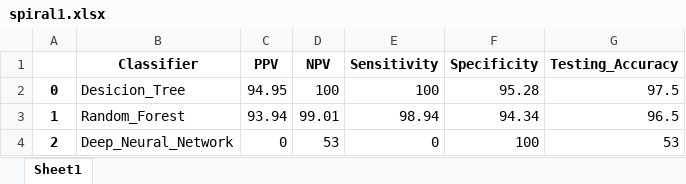
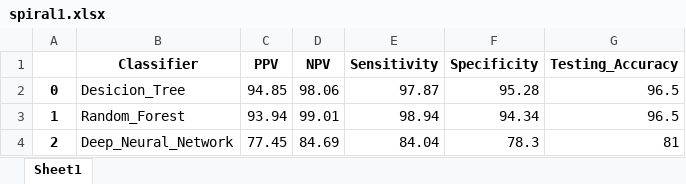
Before and after one commit to danialebrat/Comp_8740, an Excel workbook: Assignment_3/Results/spiral1.xlsx, sheet Sheet1, drawn as a sheet; values as stored, in another font and other column widths than the file's, no borders; the diff names each change by its address in the sheet, - before the commit and + after, or states it on an @@ line.

```diff
--- a/Assignment_3/Results/spiral1.xlsx (sheet Sheet1)
+++ b/Assignment_3/Results/spiral1.xlsx (sheet Sheet1)
-C2 (PPV): 94.95
+C2 (PPV): 94.85
-D2 (NPV): 100
+D2 (NPV): 98.06
-E2 (Sensitivity): 100
+E2 (Sensitivity): 97.87
-G2 (Testing_Accuracy): 97.5
+G2 (Testing_Accuracy): 96.5
-C4 (PPV): 0
+C4 (PPV): 77.45
-D4 (NPV): 53
+D4 (NPV): 84.69
-E4 (Sensitivity): 0
+E4 (Sensitivity): 84.04
-F4 (Specificity): 100
+F4 (Specificity): 78.3
-G4 (Testing_Accuracy): 53
+G4 (Testing_Accuracy): 81
```
Also changed, not shown: Assignment_3/Results/circles0.3.xlsx, Assignment_3/Results/halfkernel.xlsx, 24 other files.
